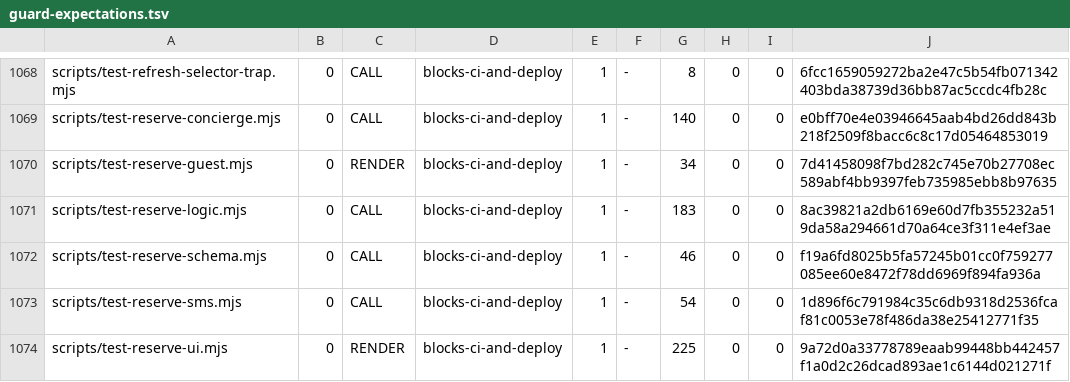
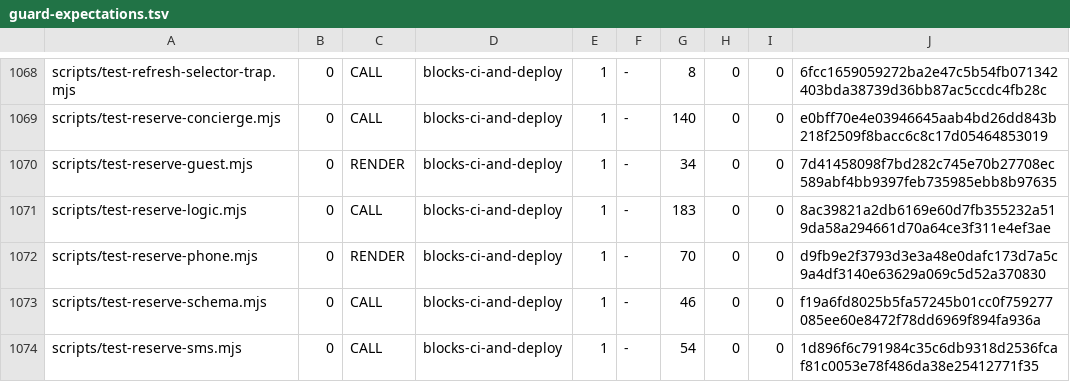
Before and after one commit to wallstreethyena/Wayfind, a TSV file: scripts/lib/guard-expectations.tsv, drawn as a sheet; only a part is shown, gaps mark what is left out; the shorter side is filled out with more unchanged rows; the diff names each change by its address in the sheet, - before the commit and + after, or states it on an @@ line.

```diff
--- a/scripts/lib/guard-expectations.tsv
+++ b/scripts/lib/guard-expectations.tsv
+row 1072: scripts/test-reserve-phone.mjs | 0 | RENDER | blocks-ci-and-deploy | 1 | - | 70 | 0 | 0 | d9fb9e2f3793d3e3a48e0dafc173d7a5c9a4df3140e63629a069c5d52a370830
```
Also changed, not shown: 24 other files.
